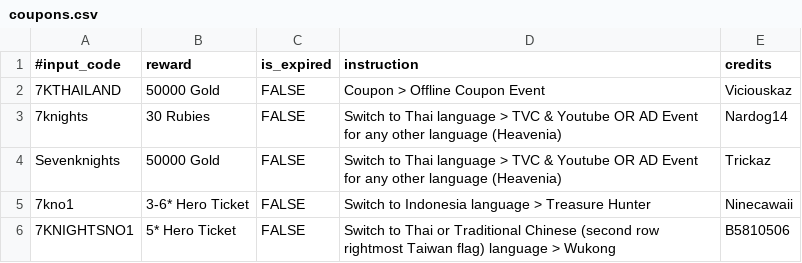
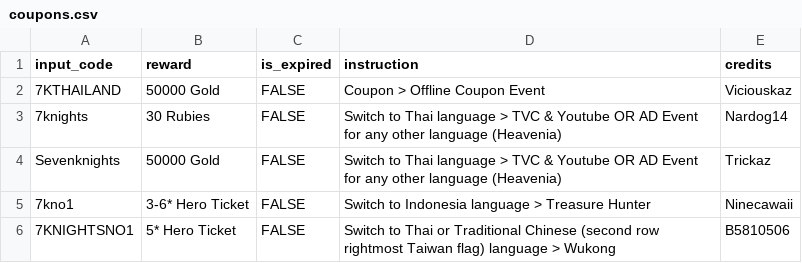
Before and after one commit to gbudiman/skdb, a CSV file: db/coupons.csv, drawn as a sheet.

Commit message:
Use RemoteTable to populate data to avoid the needs to precompile heroku apps on change.

```diff
--- a/db/coupons.csv
+++ b/db/coupons.csv
@@ -1,2 +1,2 @@
-#input_code,reward,is_expired,instruction,credits
+input_code,reward,is_expired,instruction,credits
 7KTHAILAND,50000 Gold,FALSE,Coupon > Offline Coupon Event,Viciouskaz
```
Also changed, not shown: 4 other files.
